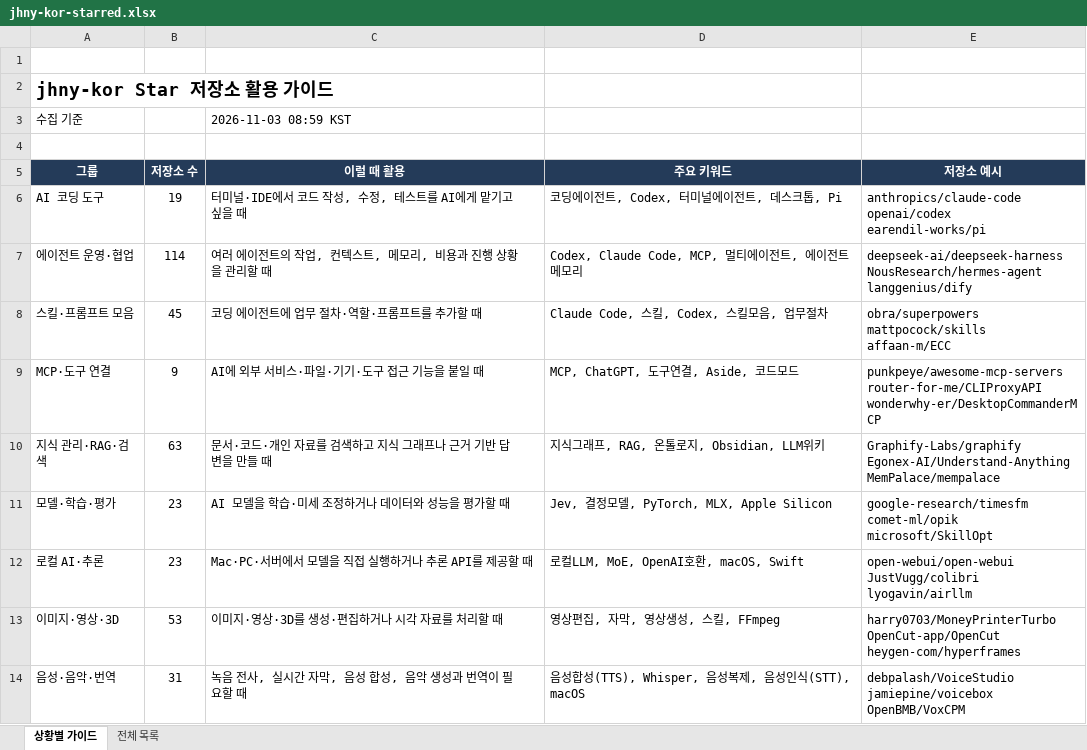
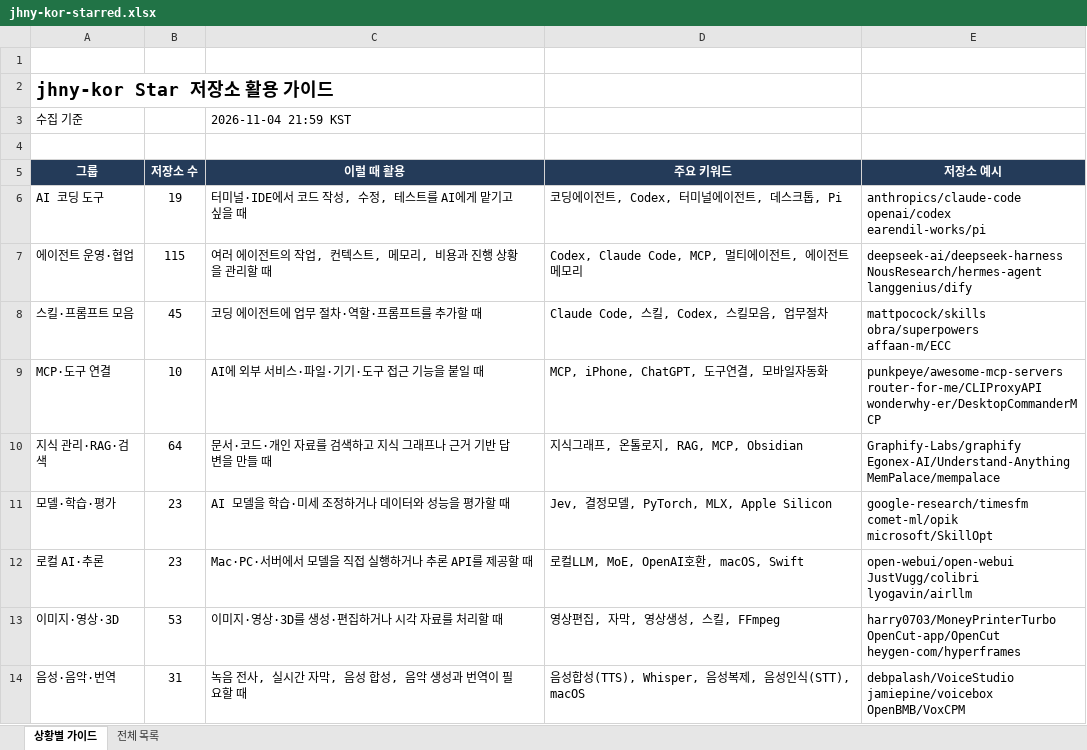
Before and after one commit to jhny-kor/star, an Excel workbook: jhny-kor-starred.xlsx, sheet 상황별 가이드, drawn as a sheet; only a part is shown; values as stored, in another font and other column widths than the file's, no borders; ↵ is a line break in a cell; the diff covers the shown part only; the diff names each change by its address in the sheet, - before the commit and + after, or states it on an @@ line.

```diff
--- a/jhny-kor-starred.xlsx (sheet 상황별 가이드)
+++ b/jhny-kor-starred.xlsx (sheet 상황별 가이드)
-C3 (이럴 때 활용): 2026-11-03 08:59 KST
+C3 (이럴 때 활용): 2026-11-04 21:59 KST
-B7 (저장소 수): 114
+B7 (저장소 수): 115
-E8 (저장소 예시): obra/superpowers ↵ mattpocock/skills ↵ affaan-m/ECC
+E8 (저장소 예시): mattpocock/skills ↵ obra/superpowers ↵ affaan-m/ECC
-B9 (저장소 수): 9
+B9 (저장소 수): 10
-D9 (주요 키워드): MCP, ChatGPT, 도구연결, Aside, 코드모드
+D9 (주요 키워드): MCP, iPhone, ChatGPT, 도구연결, 모바일자동화
-B10 (저장소 수): 63
+B10 (저장소 수): 64
-D10 (주요 키워드): 지식그래프, RAG, 온톨로지, Obsidian, LLM위키
+D10 (주요 키워드): 지식그래프, 온톨로지, RAG, MCP, Obsidian
```
Also changed, not shown: 7 edited cells elsewhere in this sheet, sheet 전체 목록, formulas that keep their value, 2 other files.
